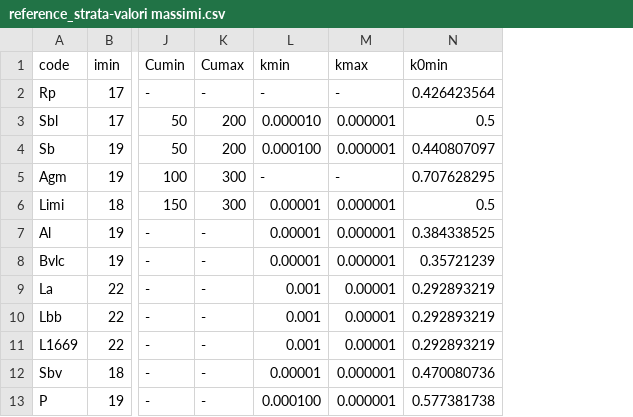
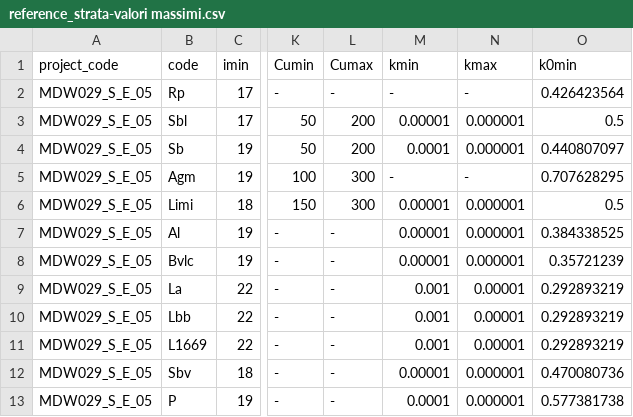
Before and after one commit to andreadanzi/epbm, a CSV file: data/MDW029_S_E_05/in/reference_strata-valori massimi.csv, drawn as a sheet; only a part is shown, gaps mark what is left out; addresses are those after the commit; the diff names each change by its address in the sheet, - before the commit and + after, or states it on an @@ line.

```diff
--- a/data/MDW029_S_E_05/in/reference_strata-valori massimi.csv
+++ b/data/MDW029_S_E_05/in/reference_strata-valori massimi.csv
+column A (project_code), rows 2-13: all MDW029_S_E_05
-M3 (kmin): 0.000010
+M3 (kmin): 0.00001
-M4 (kmin): 0.000100
+M4 (kmin): 0.0001
-M13 (kmin): 0.000100
+M13 (kmin): 0.0001
```
Also changed, not shown: data/MDW029_S_E_05/in/buildings-tun.csv, data/MDW029_S_E_05/in/reference_strata-valori medi.csv, 11 other files.
